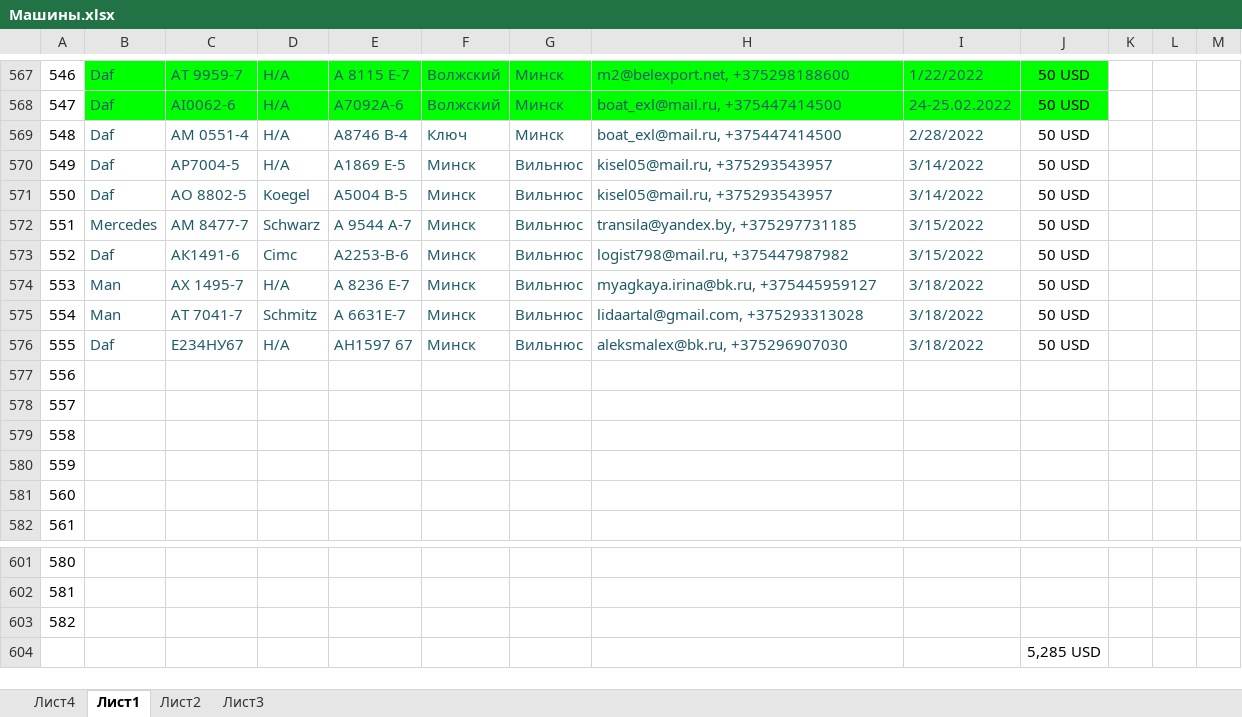
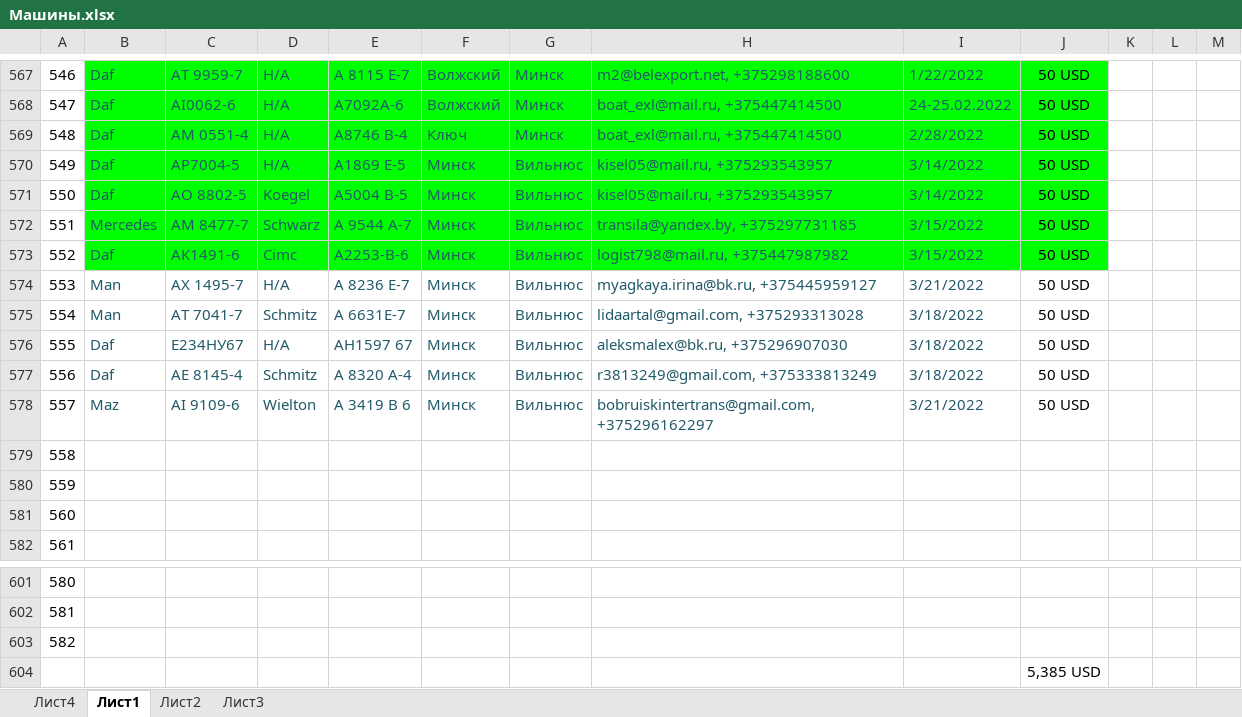
Before and after one commit to rutraq/Logistic, an Excel workbook: Машины.xlsx, sheet Лист1, drawn as a sheet; only a part is shown, gaps mark what is left out; values as stored, in another font and other column widths than the file's, no borders; the diff names each change by its address in the sheet, - before the commit and + after, or states it on an @@ line.

Commit message:
машины

```diff
--- a/Машины.xlsx (sheet Лист1)
+++ b/Машины.xlsx (sheet Лист1)
-B569:J573 fill: none
+B569:J573 fill: #00FF00
-I574: 3/18/2022
+I574: 3/21/2022
-B577: (empty)
+B577: Daf
-C577: (empty)
+C577: АЕ 8145-4
-D577: (empty)
+D577: Schmitz
-E577: (empty)
+E577: A 8320 A-4
-F577:F578: (empty)
+F577:F578: Минск
-G577:G578: (empty)
+G577:G578: Вильнюс
-H577: (empty)
+H577: r3813249@gmail.com, +375333813249
-I577: (empty)
+I577: 3/18/2022
-J577:J578: (empty)
+J577:J578: 50 USD
-B578: (empty)
+B578: Maz
-C578: (empty)
+C578: AI 9109-6
-D578: (empty)
+D578: Wielton
-E578: (empty)
+E578: А 3419 В 6
-H578: (empty)
+H578: bobruiskintertrans@gmail.com, +375296162297
-I578: (empty)
+I578: 3/21/2022
-J604: 5,285 USD
+J604: 5,385 USD
```
Also changed, not shown: 2 other files.
